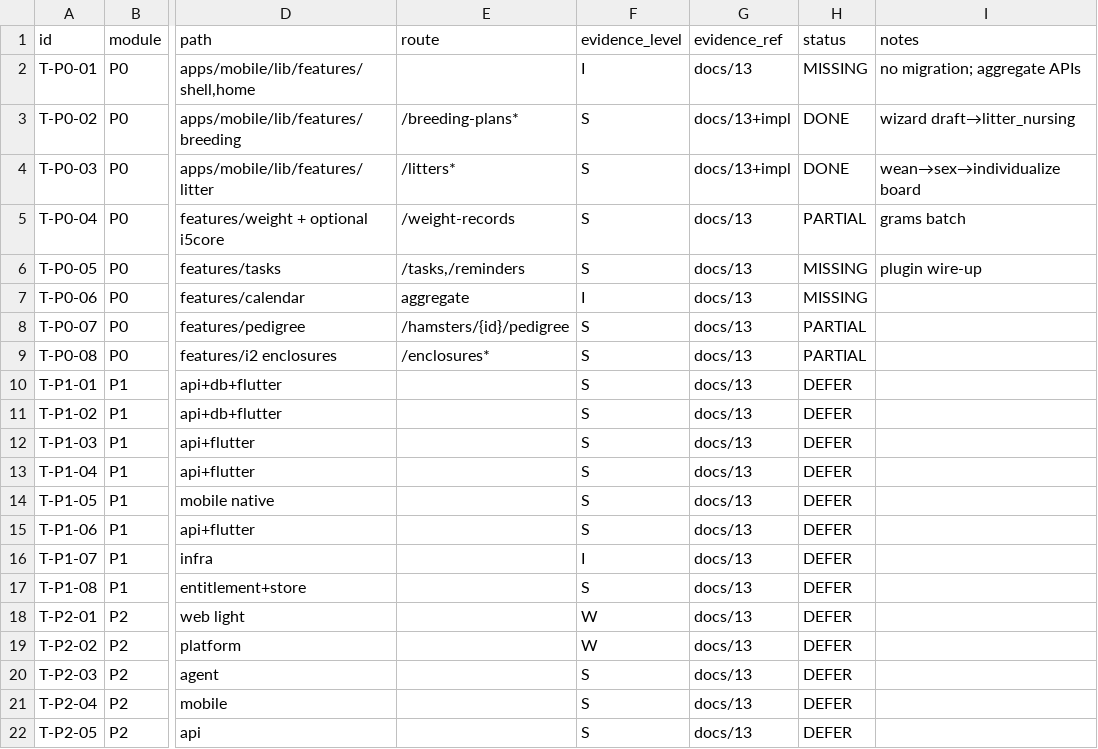
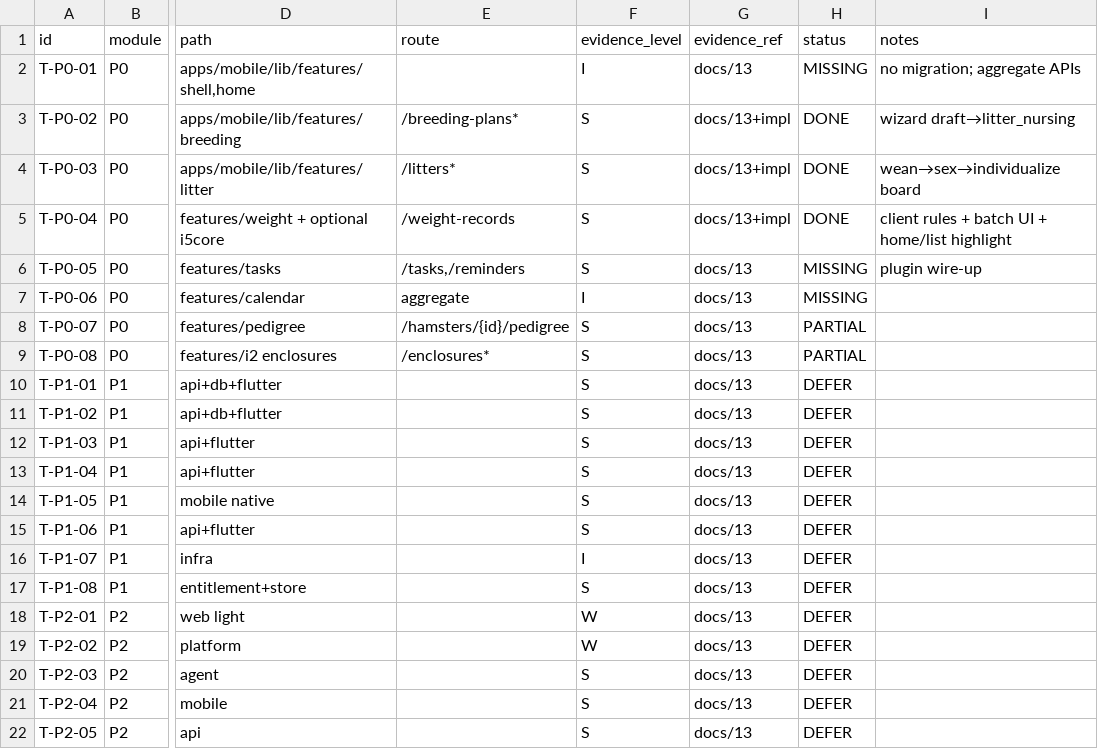
Before and after one commit to haru225-coder/scolvpet, a CSV file: reverse-evidence/full/gap/implementation-tasks.csv, drawn as a sheet; only a part is shown, gaps mark what is left out; the diff names each change by its address in the sheet, - before the commit and + after, or states it on an @@ line.

Commit message:
feat(mobile): implement T-P0-04 gram weight batch and anomaly highlights
Add client-side weight alert rules (min g, drop absolute/ratio, birth
baseline), batch gram entry page, snapshot recentWeights wiring, and
home/list/detail anomaly highlighting. Covered by unit tests.

```diff
--- a/reverse-evidence/full/gap/implementation-tasks.csv
+++ b/reverse-evidence/full/gap/implementation-tasks.csv
-G5 (evidence_ref): docs/13
+G5 (evidence_ref): docs/13+impl
-H5 (status): PARTIAL
+H5 (status): DONE
-I5 (notes): grams batch
+I5 (notes): client rules + batch UI + home/list highlight
```
Also changed, not shown: 9 other files.
